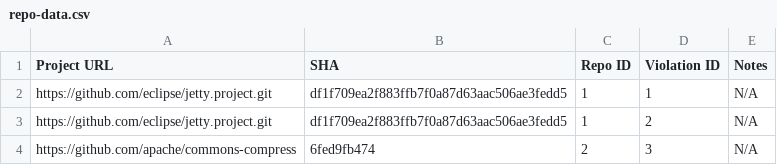
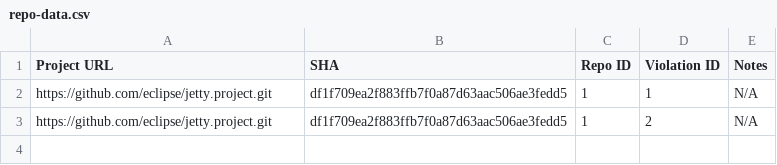
Before and after one commit to zwt299/rv-violation-db, a CSV file: data/repo-data.csv, drawn as a sheet; the diff names each change by its address in the sheet, - before the commit and + after, or states it on an @@ line.

Commit message:
added to extract information from 2016 violation files, beginning validation scripts

```diff
--- a/data/repo-data.csv
+++ b/data/repo-data.csv
-row 4: https://github.com/apache/commons-compress | 6fed9fb474 | 2 | 3 | N/A
```
Also changed, not shown: data/violation-spec-map.csv, 14 other files.
